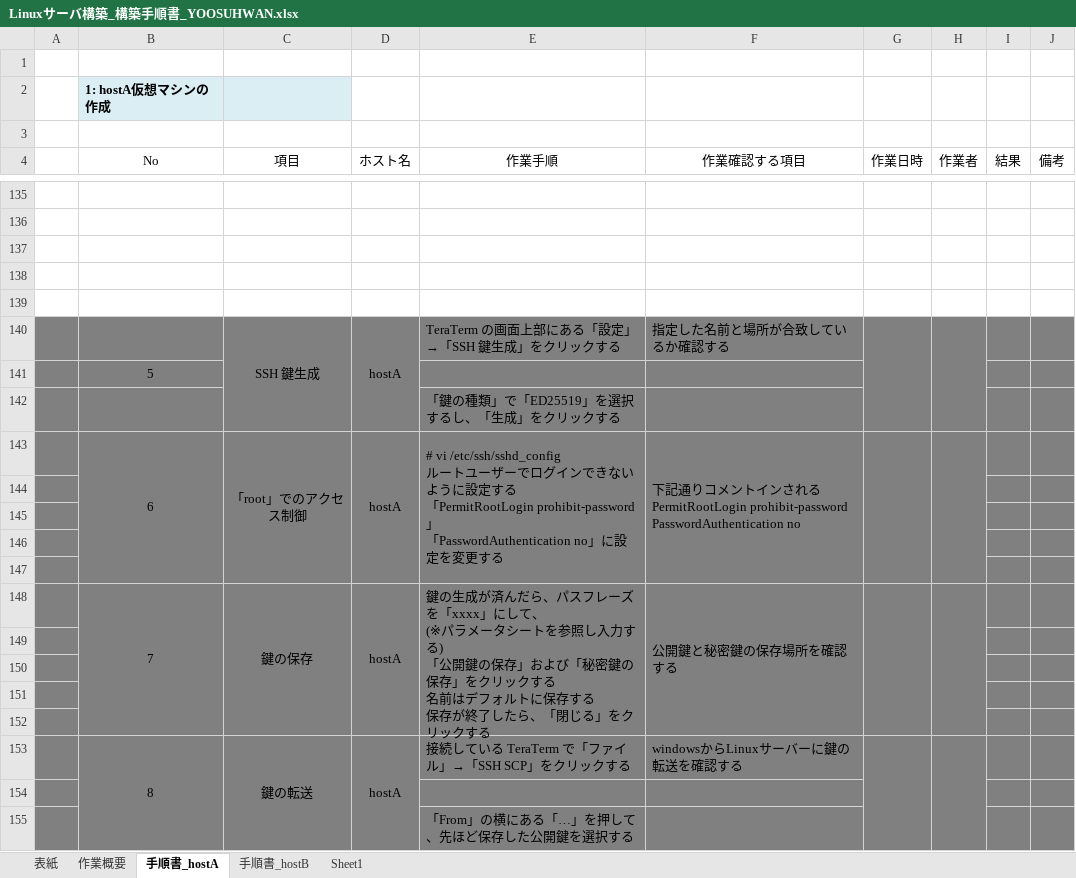
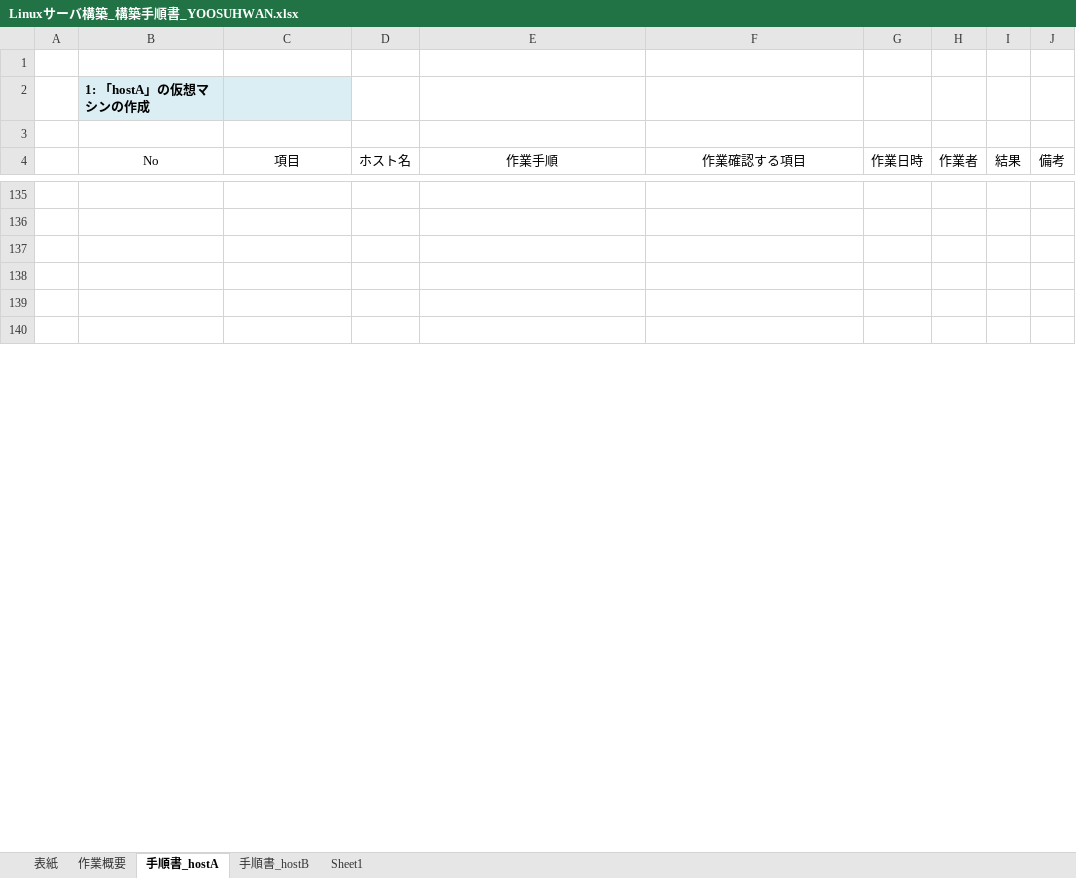
Before and after one commit to lioncubKR/Linux, an Excel workbook: Linuxサーバ構築_構築手順書_YOOSUHWAN.xlsx, sheet 手順書_hostA, drawn as a sheet; only a part is shown, gaps mark what is left out; values as stored, in another font and other column widths than the file's, no borders; charts and pictures not drawn; removed rows and columns are numbered as before the commit, all else as after; ↵ is a line break in a cell; the diff covers the shown part only; the diff names each change by its address in the sheet, - before the commit and + after, or states it on an @@ line.

```diff
--- a/Linuxサーバ構築_構築手順書_YOOSUHWAN.xlsx (sheet 手順書_hostA)
+++ b/Linuxサーバ構築_構築手順書_YOOSUHWAN.xlsx (sheet 手順書_hostA)
-B2 (No): 1: hostA仮想マシンの作成
+B2 (No): 1: 「hostA」の仮想マシンの作成
-row 140:  |  | SSH 鍵生成 | hostA | TeraTerm の画面上部にある「設定」→「SSH 鍵生成」をクリックする | 指定した名前と場所が合致しているか確認する
-row 141:  | 5
-row 142:  |  |  |  | 「鍵の種類」で「ED25519」を選択するし、「生成」をクリックする
-row 143:  | 6 | 「root」でのアクセス制御 | hostA | # vi /etc/ssh/sshd_config ↵ ルートユーザーでログインできないように設定する ↵ 「PermitRootLogin prohibit-password」 ↵ 「PasswordAuthentication no」に設定を変更する | 下記通りコメントインされる ↵ PermitRootLogin prohibit-password ↵ PasswordAuthentication no
-A140:J140 fill: #808080
+A140:J140 fill: none
-row 145: (empty)
-row 146: (empty)
-row 147: (empty)
-row 148:  | 7 | 鍵の保存 | hostA | 鍵の生成が済んだら、パスフレーズを「xxxx」にして、 ↵ (※パラメータシートを参照し入力する) ↵ 「公開鍵の保存」および「秘密鍵の保存」をクリックする ↵ 名前はデフォルトに保存する ↵ 保存が終了したら、「閉じる」をクリックする | 公開鍵と秘密鍵の保存場所を確認する
-row 149: (empty)
-row 150: (empty)
-row 151: (empty)
-row 152: (empty)
-row 153:  | 8 | 鍵の転送 | hostA | 接続している TeraTerm で「ファイル」→「SSH SCP」をクリックする | windowsからLinuxサーバーに鍵の転送を確認する
-row 154: (empty)
-row 155:  |  |  |  | 「From」の横にある「…」を押して、先ほど保存した公開鍵を選択する
```
Also changed, not shown: 22 added rows, 78 removed rows, 1 moved row, 22 edited cells, cell formats and merged cells elsewhere in this sheet, sheet 手順書_hostB, sheet Sheet1, charts or pictures.
